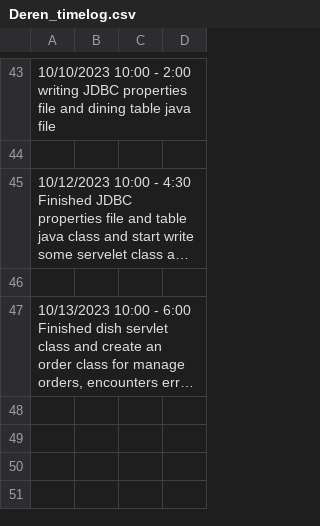
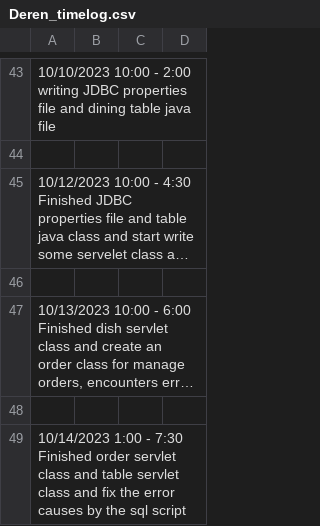
Before and after one commit to Derenuwu/smartkitchen, a CSV file: Deren_timelog.csv, drawn as a sheet; only a part is shown, gaps mark what is left out; long unchanged cells end in …; the diff names each change by its address in the sheet, - before the commit and + after, or states it on an @@ line.

Commit message:
10-14 time log

```diff
--- a/Deren_timelog.csv
+++ b/Deren_timelog.csv
+row 48: (empty)
+row 49: 10/14/2023 1:00 - 7:30 Finished order servlet class and table servlet class and fix the error causes by the sql script
```
